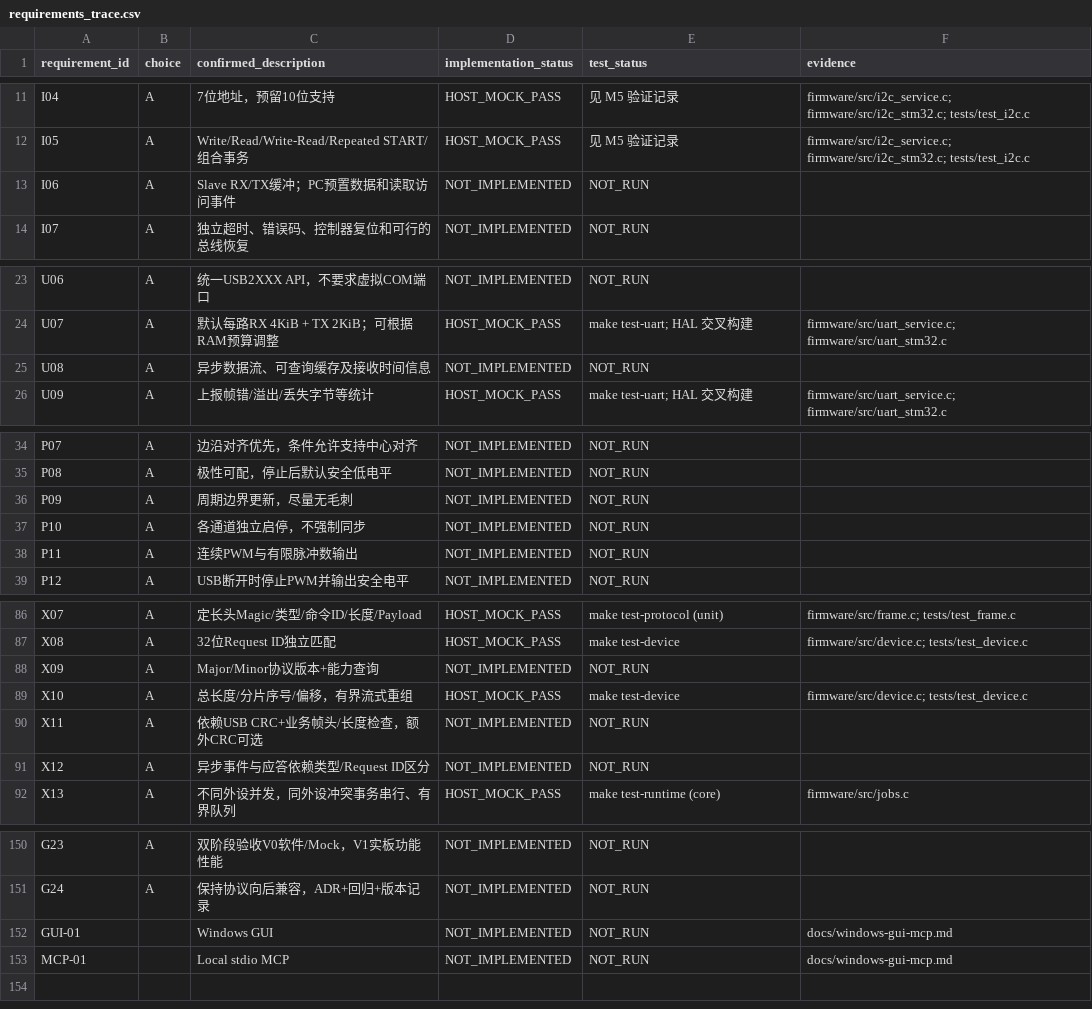
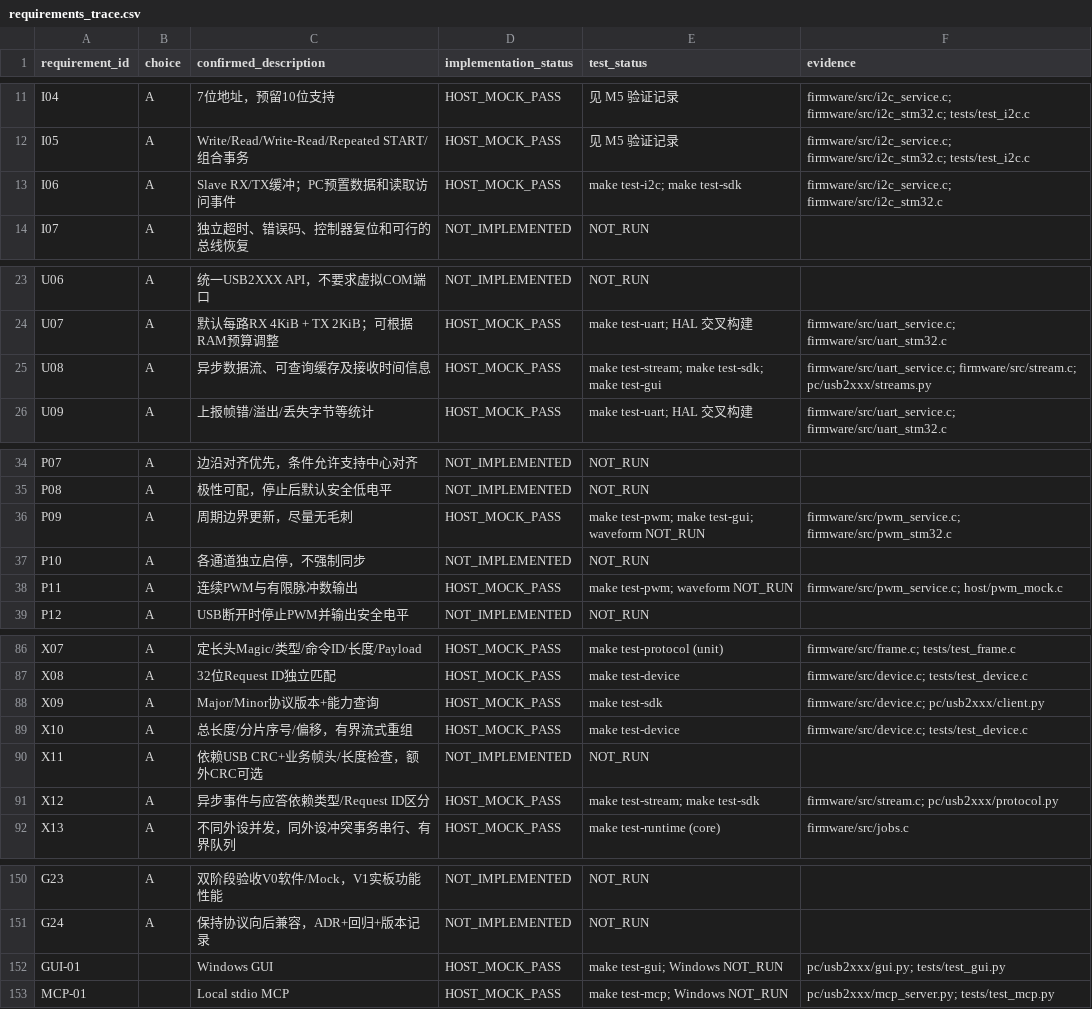
Before and after one commit to Pusoooy/USB2Box, a CSV file: schemas/requirements_trace.csv, drawn as a sheet; only a part is shown, gaps mark what is left out.

Commit message:
Complete bulk UART, I2C event queues and period-boundary PWM updates

```diff
--- a/schemas/requirements_trace.csv
+++ b/schemas/requirements_trace.csv
@@ -12,3 +12,3 @@
 "I05","A","Write/Read/Write-Read/Repeated START/组合事务","HOST_MOCK_PASS","见 M5 验证记录","firmware/src/i2c_service.c; firmware/src/i2c_stm32.c; tests/test_i2c.c"
-"I06","A","Slave RX/TX缓冲；PC预置数据和读取访问事件","NOT_IMPLEMENTED","NOT_RUN",""
+"I06","A","Slave RX/TX缓冲；PC预置数据和读取访问事件","HOST_MOCK_PASS","make test-i2c; make test-sdk","firmware/src/i2c_service.c; firmware/src/i2c_stm32.c"
 "I07","A","独立超时、错误码、控制器复位和可行的总线恢复","NOT_IMPLEMENTED","NOT_RUN",""
@@ -24,3 +24,3 @@
 "U07","A","默认每路RX 4KiB + TX 2KiB；可根据RAM预算调整","HOST_MOCK_PASS","make test-uart; HAL 交叉构建","firmware/src/uart_service.c; firmware/src/uart_stm32.c"
-"U08","A","异步数据流、可查询缓存及接收时间信息","NOT_IMPLEMENTED","NOT_RUN",""
+"U08","A","异步数据流、可查询缓存及接收时间信息","HOST_MOCK_PASS","make test-stream; make test-sdk; make test-gui","firmware/src/uart_service.c; firmware/src/stream.c; pc/usb2xxx/streams.py"
 "U09","A","上报帧错/溢出/丢失字节等统计","HOST_MOCK_PASS","make test-uart; HAL 交叉构建","firmware/src/uart_service.c; firmware/src/uart_stm32.c"
@@ -35,5 +35,5 @@
 "P08","A","极性可配，停止后默认安全低电平","NOT_IMPLEMENTED","NOT_RUN",""
-"P09","A","周期边界更新，尽量无毛刺","NOT_IMPLEMENTED","NOT_RUN",""
+"P09","A","周期边界更新，尽量无毛刺","HOST_MOCK_PASS","make test-pwm; make test-gui; waveform NOT_RUN","firmware/src/pwm_service.c; firmware/src/pwm_stm32.c"
 "P10","A","各通道独立启停，不强制同步","NOT_IMPLEMENTED","NOT_RUN",""
-"P11","A","连续PWM与有限脉冲数输出","NOT_IMPLEMENTED","NOT_RUN",""
+"P11","A","连续PWM与有限脉冲数输出","HOST_MOCK_PASS","make test-pwm; waveform NOT_RUN","firmware/src/pwm_service.c; host/pwm_mock.c"
 "P12","A","USB断开时停止PWM并输出安全电平","NOT_IMPLEMENTED","NOT_RUN",""
@@ -87,6 +87,6 @@
 "X08","A","32位Request ID独立匹配","HOST_MOCK_PASS","make test-device","firmware/src/device.c; tests/test_device.c"
-"X09","A","Major/Minor协议版本+能力查询","NOT_IMPLEMENTED","NOT_RUN",""
+"X09","A","Major/Minor协议版本+能力查询","HOST_MOCK_PASS","make test-sdk","firmware/src/device.c; pc/usb2xxx/client.py"
 "X10","A","总长度/分片序号/偏移，有界流式重组","HOST_MOCK_PASS","make test-device","firmware/src/device.c; tests/test_device.c"
 "X11","A","依赖USB CRC+业务帧头/长度检查，额外CRC可选","NOT_IMPLEMENTED","NOT_RUN",""
-"X12","A","异步事件与应答依赖类型/Request ID区分","NOT_IMPLEMENTED","NOT_RUN",""
+"X12","A","异步事件与应答依赖类型/Request ID区分","HOST_MOCK_PASS","make test-stream; make test-sdk","firmware/src/stream.c; pc/usb2xxx/protocol.py"
 "X13","A","不同外设并发，同外设冲突事务串行、有界队列","HOST_MOCK_PASS","make test-runtime (core)","firmware/src/jobs.c"
@@ -151,3 +151,3 @@
 "G24","A","保持协议向后兼容，ADR+回归+版本记录","NOT_IMPLEMENTED","NOT_RUN",""
-"GUI-01","","Windows GUI","NOT_IMPLEMENTED","NOT_RUN","docs/windows-gui-mcp.md"
-"MCP-01","","Local stdio MCP","NOT_IMPLEMENTED","NOT_RUN","docs/windows-gui-mcp.md"
+"GUI-01","","Windows GUI","HOST_MOCK_PASS","make test-gui; Windows NOT_RUN","pc/usb2xxx/gui.py; tests/test_gui.py"
+"MCP-01","","Local stdio MCP","HOST_MOCK_PASS","make test-mcp; Windows NOT_RUN","pc/usb2xxx/mcp_server.py; tests/test_mcp.py"
```
Also changed, not shown: 40 other files.
